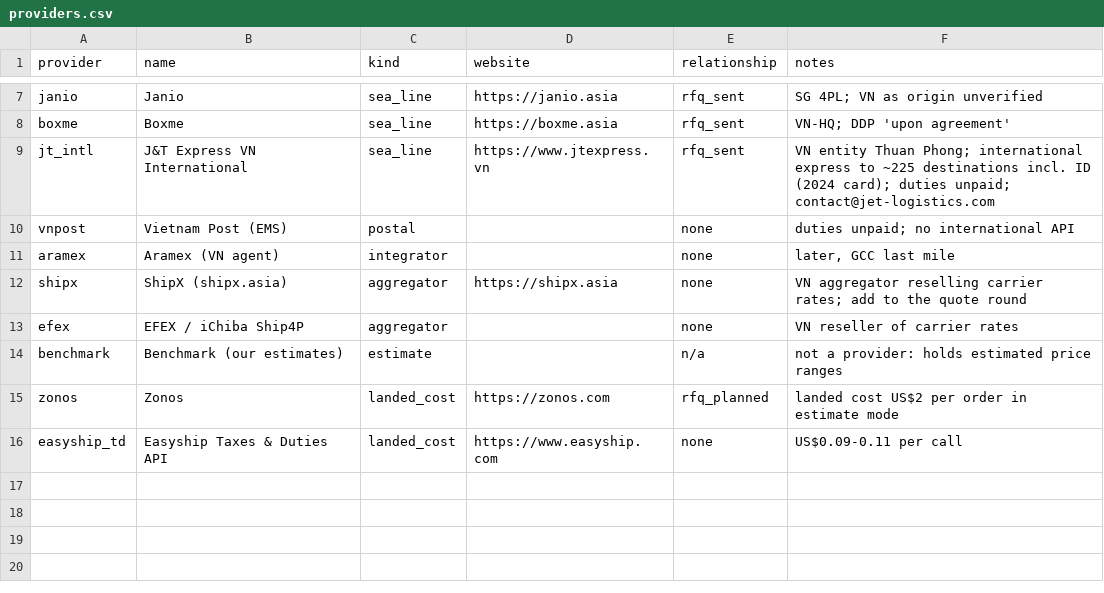
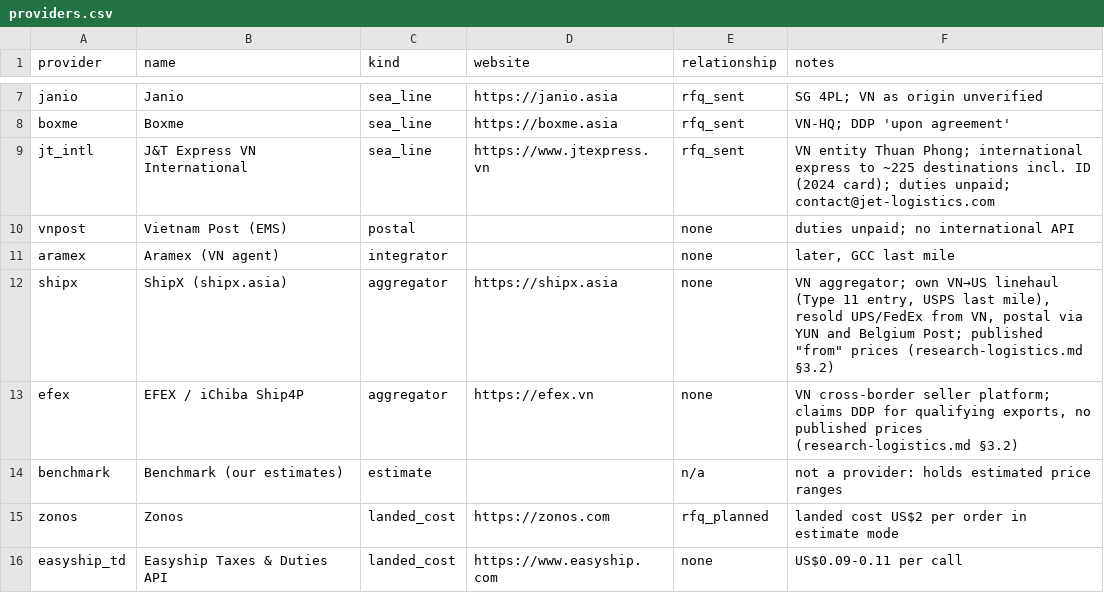
Before and after one commit to florianmarkusse/merchant-of-record, a CSV file: docs/markets/providers.csv, drawn as a sheet; only a part is shown, gaps mark what is left out.

```diff
--- a/docs/markets/providers.csv
+++ b/docs/markets/providers.csv
@@ -11,4 +11,4 @@ vnpost,Vietnam Post (EMS),postal,,none,duties unpaid; no international API
 aramex,Aramex (VN agent),integrator,,none,"later, GCC last mile"
-shipx,ShipX (shipx.asia),aggregator,https://shipx.asia,none,VN aggregator reselling carrier rates; add to the quote round
-efex,EFEX / iChiba Ship4P,aggregator,,none,VN reseller of carrier rates
+shipx,ShipX (shipx.asia),aggregator,https://shipx.asia,none,"VN aggregator; own VN→US linehaul (Type 11 entry, USPS last mile), resold UPS/FedEx from VN, postal via YUN and Belgium Post; published ""from"" prices (research-logistics.md §3.2)"
+efex,EFEX / iChiba Ship4P,aggregator,https://efex.vn,none,"VN cross-border seller platform; claims DDP for qualifying exports, no published prices (research-logistics.md §3.2)"
 benchmark,Benchmark (our estimates),estimate,,n/a,not a provider: holds estimated price ranges
```
Also changed, not shown: docs/markets/questions.csv, 2 other files.
